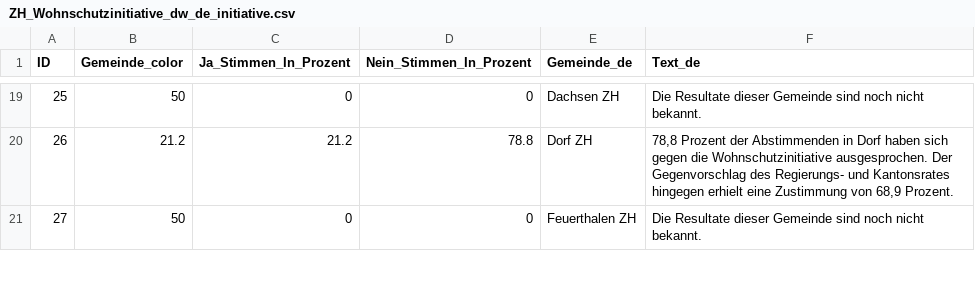
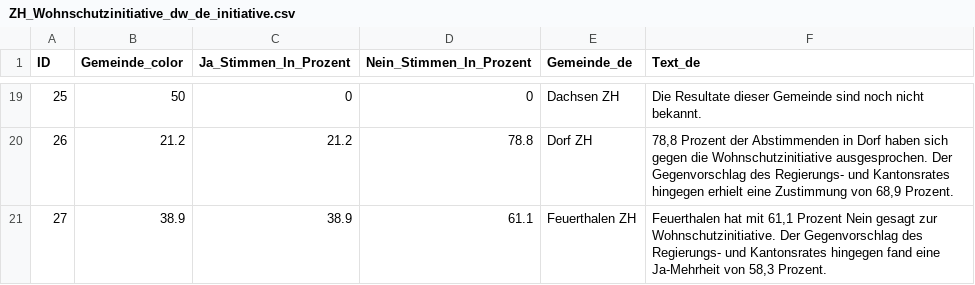
Before and after one commit to awp-finanznachrichten/lena_juni2026, a CSV file: Output_Cantons/ZH_Wohnschutzinitiative_dw_de_initiative.csv, drawn as a sheet; only a part is shown, gaps mark what is left out; the diff covers the shown part only.

```diff
--- a/Output_Cantons/ZH_Wohnschutzinitiative_dw_de_initiative.csv
+++ b/Output_Cantons/ZH_Wohnschutzinitiative_dw_de_initiative.csv
@@ -20,2 +20,2 @@
 26,21.2,21.2,78.8,"Dorf ZH","78,8 Prozent der Abstimmenden in Dorf haben sich gegen die Wohnschutzinitiative ausgesprochen. Der Gegenvorschlag des Regierungs- und Kantonsrates hingegen erhielt eine Zustimmung von 68,9 Prozent."
-27,50,0,0,"Feuerthalen ZH","Die Resultate dieser Gemeinde sind noch nicht bekannt."
+27,38.9,38.9,61.1,"Feuerthalen ZH","Feuerthalen hat mit 61,1 Prozent Nein gesagt zur Wohnschutzinitiative. Der Gegenvorschlag des Regierungs- und Kantonsrates hingegen fand eine Ja-Mehrheit von 58,3 Prozent."
```
Also changed, not shown: 36 edited cells elsewhere in this file, Output_Cantons/ZH_Wohnschutzinitiative_dw_de_gegenvorschlag.csv, Output_Cantons/ZH_Wohnschutzinitiative_dw_de_stichentscheid.csv, 29 other files.
